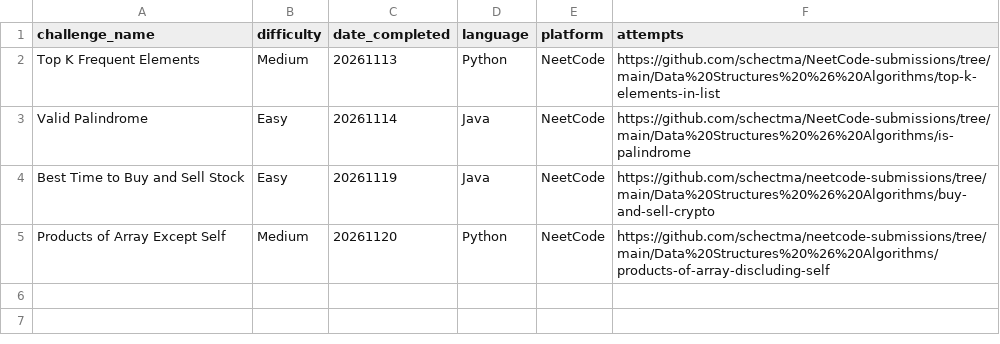
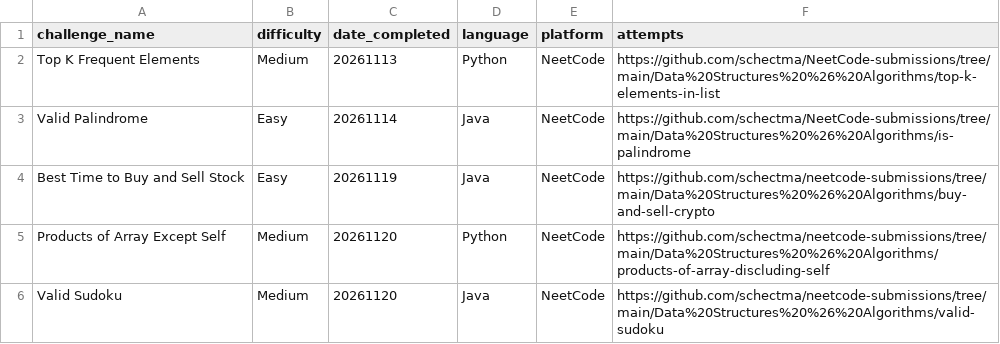
Before and after one commit to TRNG-2499/assignments, a CSV file: _practical_coding_challenges/log.csv, drawn as a sheet; the diff names each change by its address in the sheet, - before the commit and + after, or states it on an @@ line.

Commit message:
+1

```diff
--- a/_practical_coding_challenges/log.csv
+++ b/_practical_coding_challenges/log.csv
+row 6: Valid Sudoku | Medium | 20261120 | Java | NeetCode | https://github.com/schectma/neetcode-submissions/tree/main/Data%20Structures%20%26%20Algorithms/valid-sudoku
```
